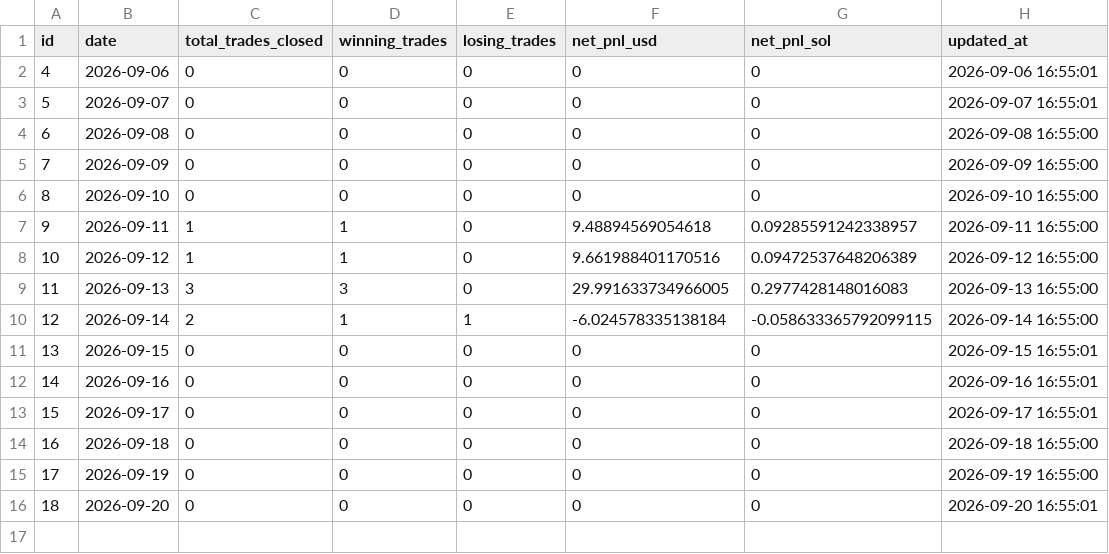
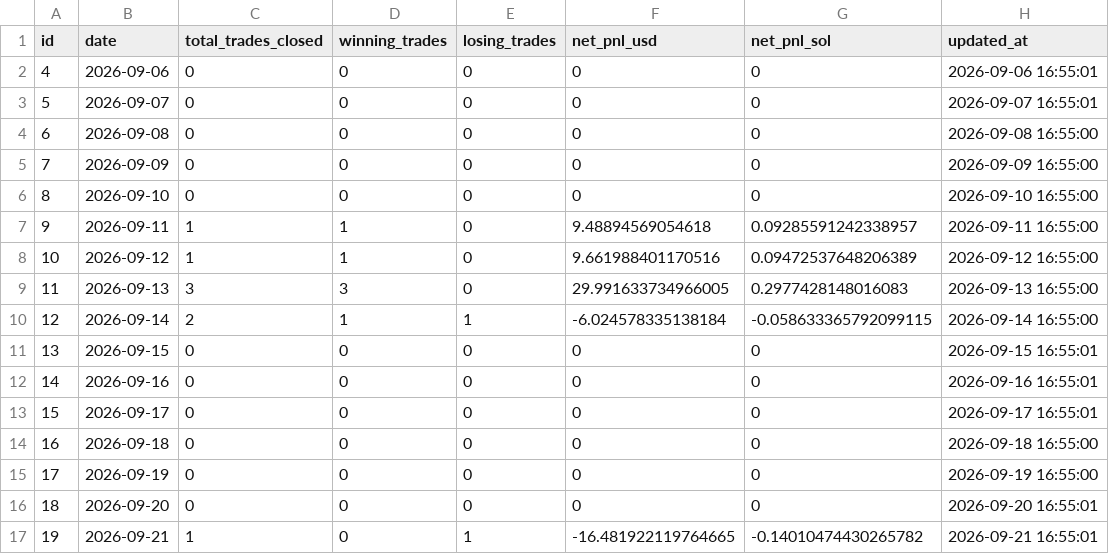
Before and after one commit to rivardoad9-source/trading-crypto-quant, a CSV file: exports/daily_pnl.csv, drawn as a sheet.

Commit message:
chore: export trading data + analytics refresh (20-21 Sep)
The micro-capital backtest artefact regenerated on the 120-day window, and the usual
per-trade export the nightly job pushes.

```diff
--- a/exports/daily_pnl.csv
+++ b/exports/daily_pnl.csv
@@ -16 +16,2 @@ id,date,total_trades_closed,winning_trades,losing_trades,net_pnl_usd,net_pnl_sol
 18,2026-09-20,0,0,0,0,0,2026-09-20 16:55:01
+19,2026-09-21,1,0,1,-16.481922119764665,-0.14010474430265782,2026-09-21 16:55:01
```
Also changed, not shown: 4 other files.
